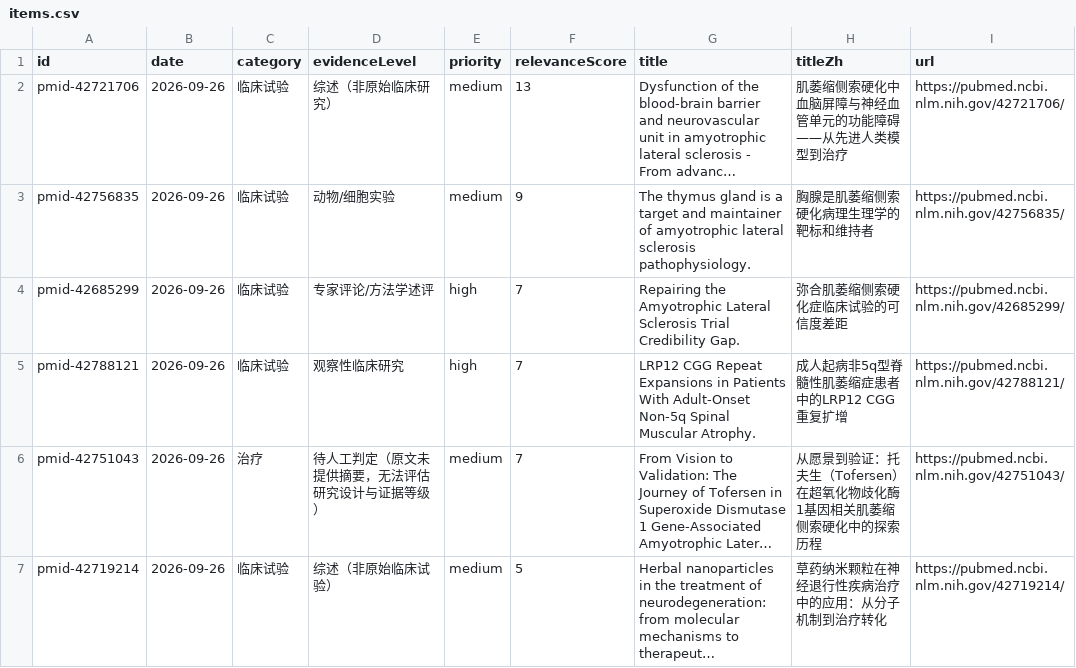
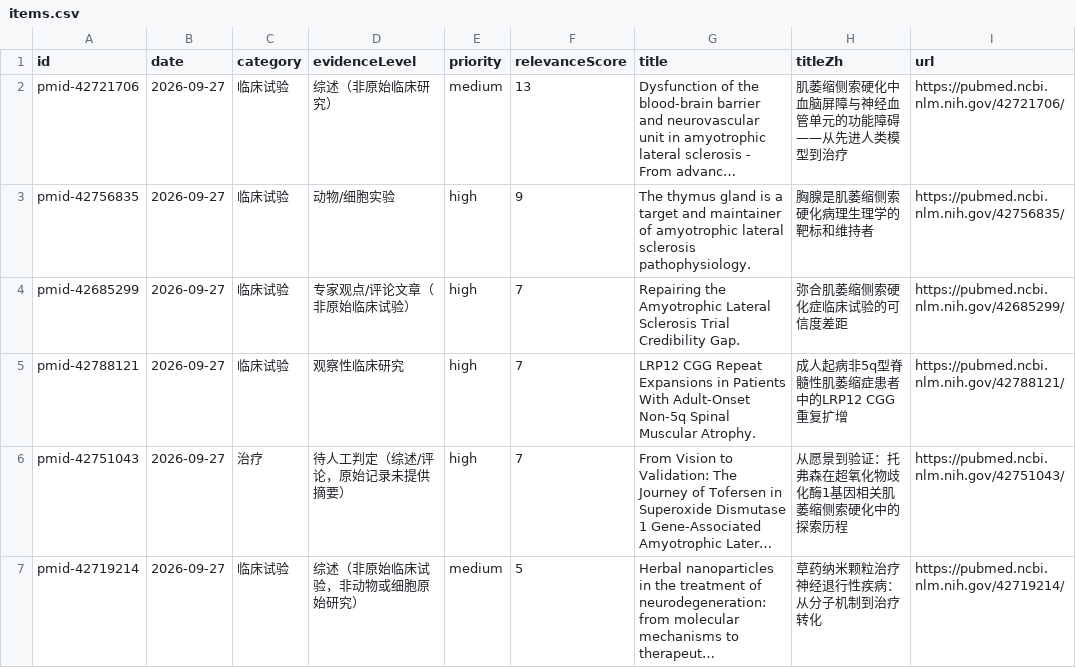
Before and after one commit to DY-bucm/als-research-site, a CSV file: exports/items.csv, drawn as a sheet; only a part is shown; long unchanged cells end in …; the diff covers the shown part only; the diff names each change by its address in the sheet, - before the commit and + after, or states it on an @@ line.

```diff
--- a/exports/items.csv
+++ b/exports/items.csv
-B2:B7 (date): 2026-09-26
+B2:B7 (date): 2026-09-27
-E3 (priority): medium
+E3 (priority): high
-D4 (evidenceLevel): 专家评论/方法学述评
+D4 (evidenceLevel): 专家观点/评论文章（非原始临床试验）
-D6 (evidenceLevel): 待人工判定（原文未提供摘要，无法评估研究设计与证据等级）
+D6 (evidenceLevel): 待人工判定（综述/评论，原始记录未提供摘要）
-E6 (priority): medium
+E6 (priority): high
-H6 (titleZh): 从愿景到验证：托夫生（Tofersen）在超氧化物歧化酶1基因相关肌萎缩侧索硬化中的探索历程
+H6 (titleZh): 从愿景到验证：托弗森在超氧化物歧化酶1基因相关肌萎缩侧索硬化中的探索历程
-D7 (evidenceLevel): 综述（非原始临床试验）
+D7 (evidenceLevel): 综述（非原始临床试验，非动物或细胞原始研究）
-H7 (titleZh): 草药纳米颗粒在神经退行性疾病治疗中的应用：从分子机制到治疗转化
+H7 (titleZh): 草药纳米颗粒治疗神经退行性疾病：从分子机制到治疗转化
```
Also changed, not shown: 2 added rows, 2 removed rows and 9 edited cells elsewhere in this file, 9 other files.
